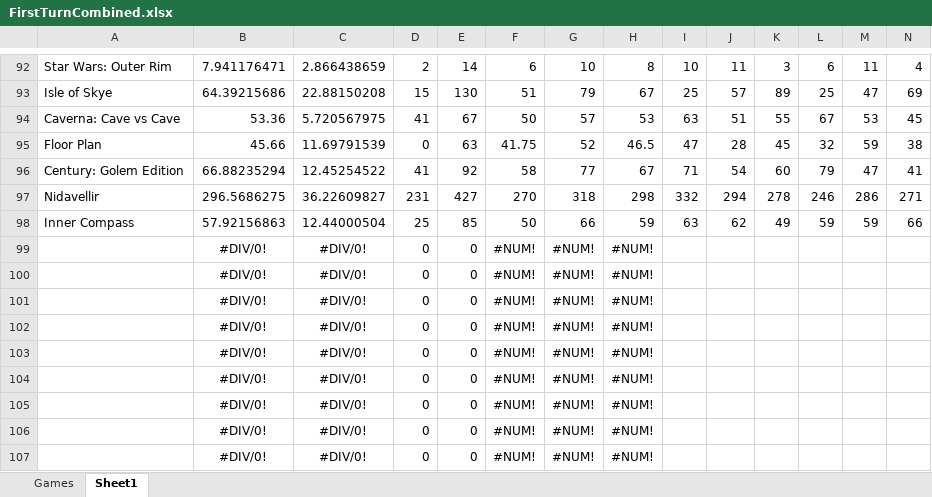
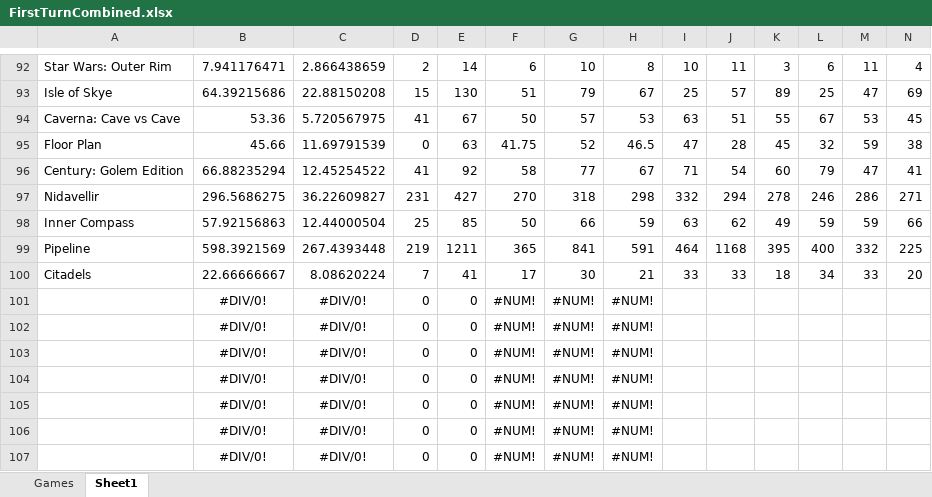
Before and after one commit to PNJaenichen/PNJaenichen.github.io, an Excel workbook: projects/firstTurnData/FirstTurnCombined.xlsx, sheet Sheet1, drawn as a sheet; only a part is shown, gaps mark what is left out; values as stored, in another font and other column widths than the file's, no borders; removed rows and columns are numbered as before the commit, all else as after; rows hold the shown columns only; the diff names each change by its address in the sheet, - before the commit and + after, or states it on an @@ line.

Commit message:
updated first turn dataset

```diff
--- a/projects/firstTurnData/FirstTurnCombined.xlsx (sheet Sheet1)
+++ b/projects/firstTurnData/FirstTurnCombined.xlsx (sheet Sheet1)
-row 99:  | #DIV/0! | #DIV/0! | 0 | 0 | #NUM! | #NUM! | #NUM!
-row 100:  | #DIV/0! | #DIV/0! | 0 | 0 | #NUM! | #NUM! | #NUM!
+row 99: Pipeline | 598.3921569 | 267.4393448 | 219 | 1211 | 365 | 841 | 591 | 464 | 1168 | 395 | 400 | 332 | 225
+row 100: Citadels | 22.66666667 | 8.08620224 | 7 | 41 | 17 | 30 | 21 | 33 | 33 | 18 | 34 | 33 | 20
```
Also changed, not shown: sheet Games.
